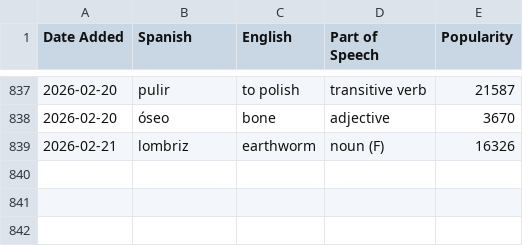
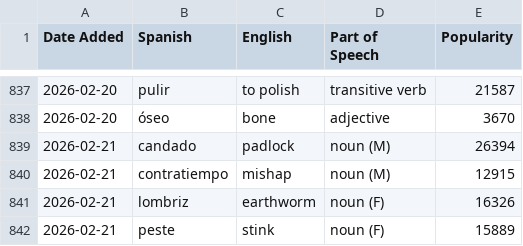
Before and after one commit to jessejeter/spanish-tools, a CSV file: spanishdict_vocab.csv, drawn as a sheet; only a part is shown, gaps mark what is left out; the diff names each change by its address in the sheet, - before the commit and + after, or states it on an @@ line.

```diff
--- a/spanishdict_vocab.csv
+++ b/spanishdict_vocab.csv
+row 839: 2026-02-21 | candado | padlock | noun (M) | 26394
+row 840: 2026-02-21 | contratiempo | mishap | noun (M) | 12915
+row 842: 2026-02-21 | peste | stink | noun (F) | 15889
```
